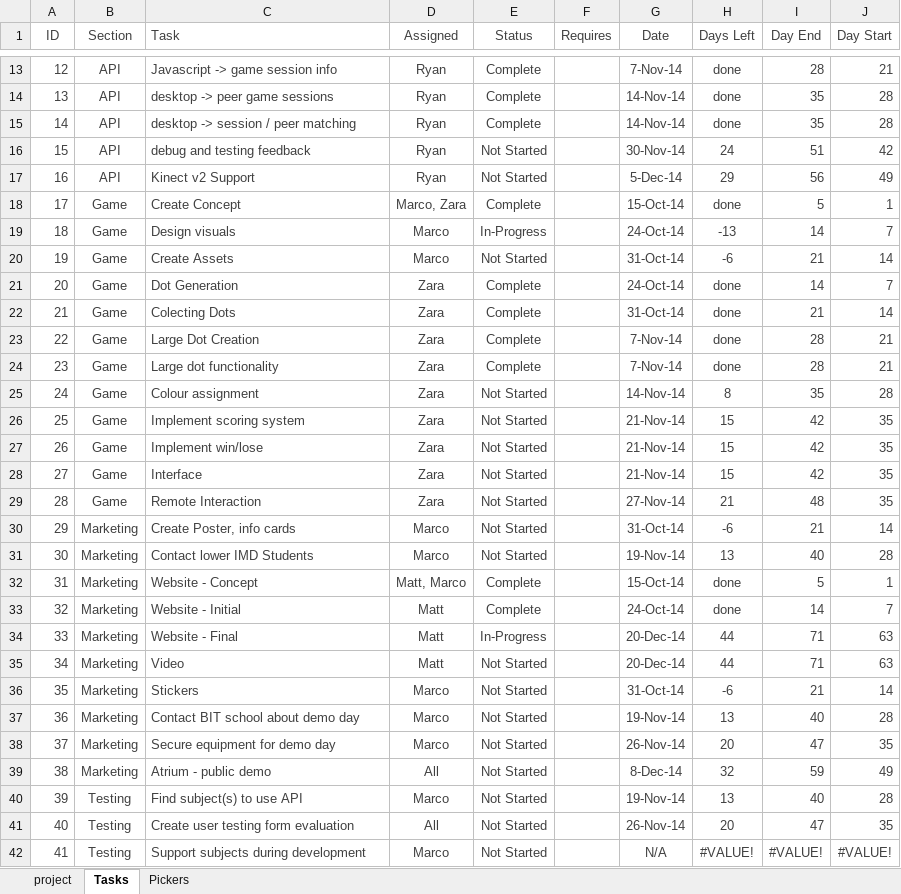
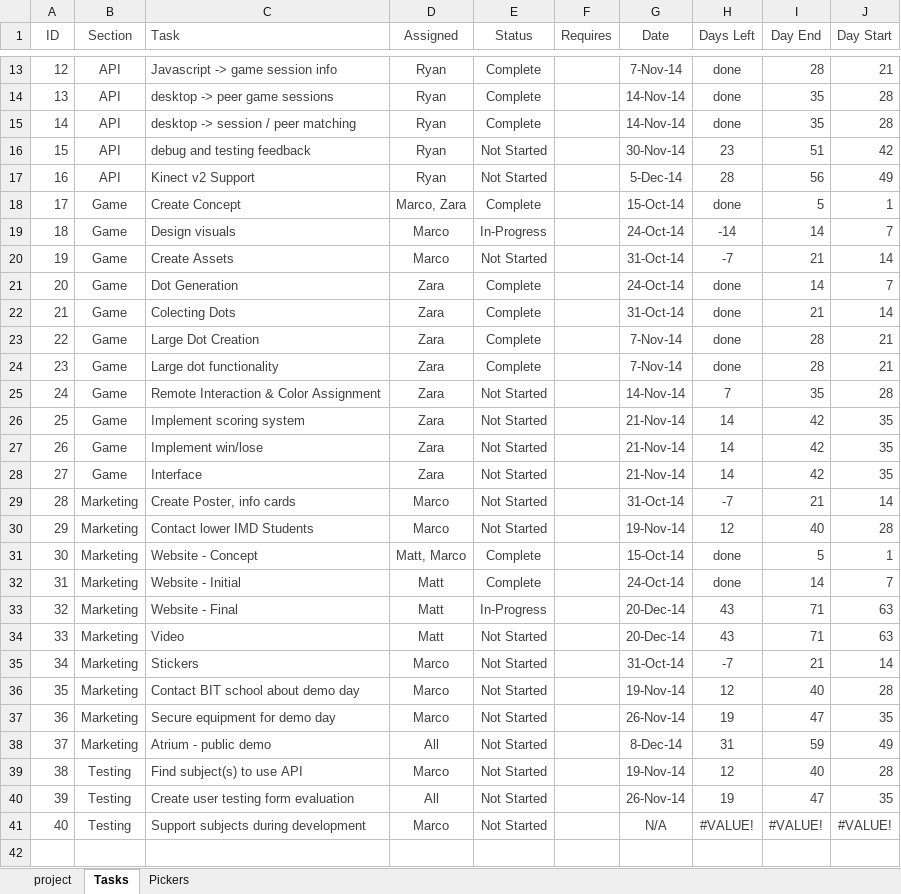
Before and after one commit to rydrman/ReactiveSpaces, an Excel workbook: 03_Docs/ReactiveSpaces-Backlog.xlsx, sheet Tasks, drawn as a sheet; only a part is shown, gaps mark what is left out; values as stored, in another font and other column widths than the file's, no borders; conditional formats not drawn; removed rows and columns are numbered as before the commit, all else as after; the diff names each change by its address in the sheet, - before the commit and + after, or states it on an @@ line.

```diff
--- a/03_Docs/ReactiveSpaces-Backlog.xlsx (sheet Tasks)
+++ b/03_Docs/ReactiveSpaces-Backlog.xlsx (sheet Tasks)
-H16 (Days Left): 24
+H16 (Days Left): 23
-H17 (Days Left): 29
+H17 (Days Left): 28
-H19 (Days Left): -13
+H19 (Days Left): -14
-H20 (Days Left): -6
+H20 (Days Left): -7
-C25 (Task): Colour assignment
+C25 (Task): Remote Interaction & Color Assignment
-H25 (Days Left): 8
+H25 (Days Left): 7
-H26:H28 (Days Left): 15
+H26:H28 (Days Left): 14
-row 29: 28 | Game | Remote Interaction | Zara | Not Started |  | 27-Nov-14 | 21 | 48 | 35
@@ column A (ID) renumbered from row 29 down @@
-H29 (Days Left): -6
+H29 (Days Left): -7
-H30 (Days Left): 13
+H30 (Days Left): 12
-H33:H34 (Days Left): 44
+H33:H34 (Days Left): 43
-H35 (Days Left): -6
+H35 (Days Left): -7
-H36 (Days Left): 13
+H36 (Days Left): 12
-H37 (Days Left): 20
+H37 (Days Left): 19
-H38 (Days Left): 32
+H38 (Days Left): 31
-H39 (Days Left): 13
+H39 (Days Left): 12
-H40 (Days Left): 20
+H40 (Days Left): 19
```
Also changed, not shown: sheet project, formulas that keep their value, 2 other files.
